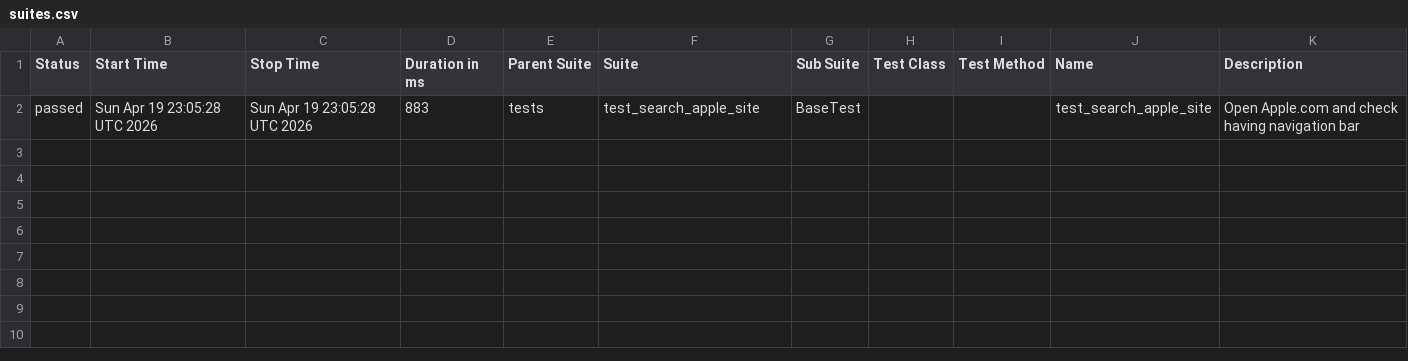
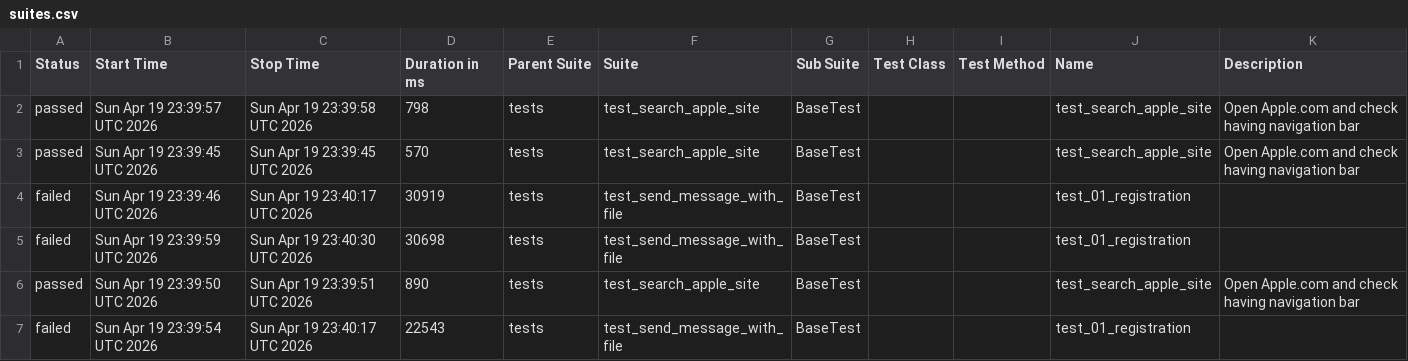
Before and after one commit to Andrets/web-testing, a CSV file: data/suites.csv, drawn as a sheet.

```diff
--- a/data/suites.csv
+++ b/data/suites.csv
@@ -1,2 +1,7 @@
 "Status","Start Time","Stop Time","Duration in ms","Parent Suite","Suite","Sub Suite","Test Class","Test Method","Name","Description"
-"passed","Sun Apr 19 23:05:28 UTC 2026","Sun Apr 19 23:05:28 UTC 2026","883","tests","test_search_apple_site","BaseTest","","","test_search_apple_site","Open Apple.com and check having navigation bar"
+"passed","Sun Apr 19 23:39:57 UTC 2026","Sun Apr 19 23:39:58 UTC 2026","798","tests","test_search_apple_site","BaseTest","","","test_search_apple_site","Open Apple.com and check having navigation bar"
+"passed","Sun Apr 19 23:39:45 UTC 2026","Sun Apr 19 23:39:45 UTC 2026","570","tests","test_search_apple_site","BaseTest","","","test_search_apple_site","Open Apple.com and check having navigation bar"
+"failed","Sun Apr 19 23:39:46 UTC 2026","Sun Apr 19 23:40:17 UTC 2026","30919","tests","test_send_message_with_file","BaseTest","","","test_01_registration",""
+"failed","Sun Apr 19 23:39:59 UTC 2026","Sun Apr 19 23:40:30 UTC 2026","30698","tests","test_send_message_with_file","BaseTest","","","test_01_registration",""
+"passed","Sun Apr 19 23:39:50 UTC 2026","Sun Apr 19 23:39:51 UTC 2026","890","tests","test_search_apple_site","BaseTest","","","test_search_apple_site","Open Apple.com and check having navigation bar"
+"failed","Sun Apr 19 23:39:54 UTC 2026","Sun Apr 19 23:40:17 UTC 2026","22543","tests","test_send_message_with_file","BaseTest","","","test_01_registration",""
```
Also changed, not shown: 44 other files.
